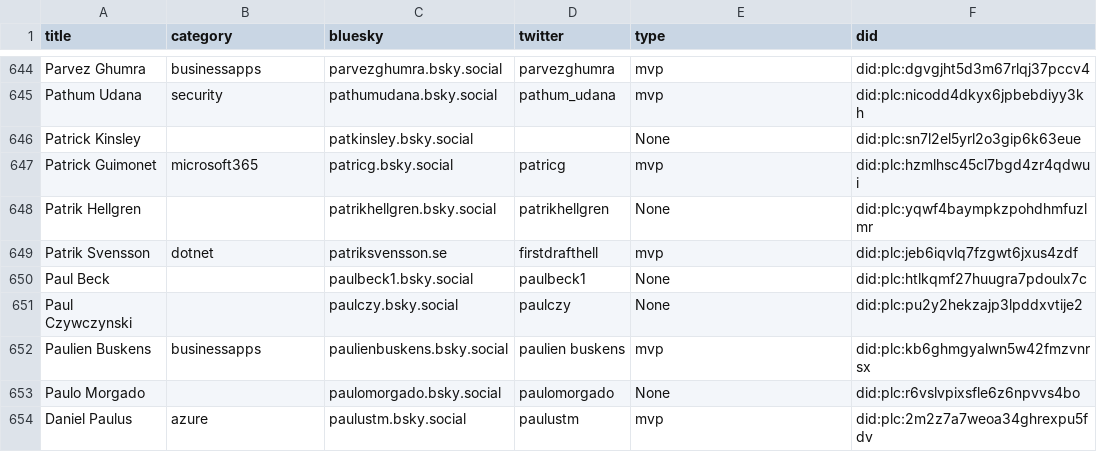
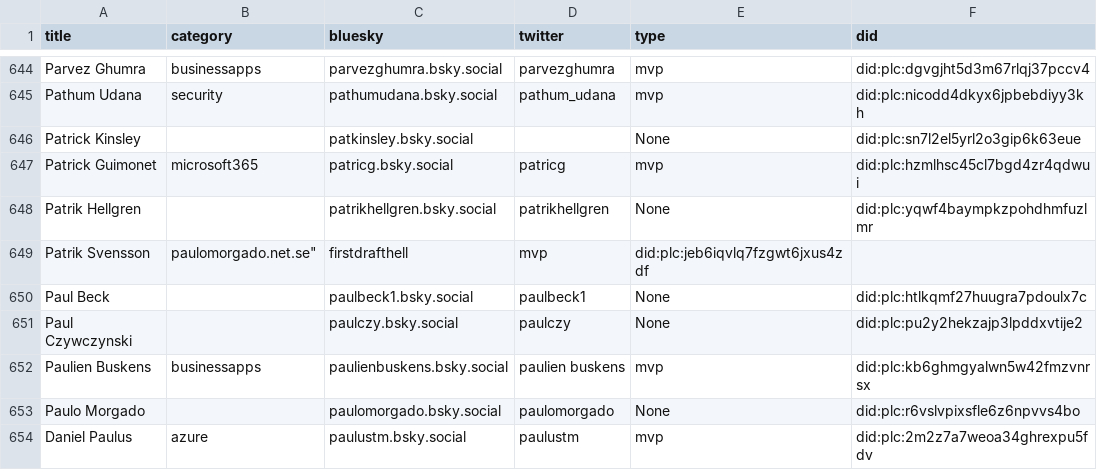
Before and after one commit to merill/bluesky, a CSV file: website/static/profiles.csv, drawn as a sheet; only a part is shown, gaps mark what is left out.

```diff
--- a/website/static/profiles.csv
+++ b/website/static/profiles.csv
@@ -652,3 +652,3 @@
 "Patrik Hellgren",,"patrikhellgren.bsky.social","patrikhellgren","None","did:plc:yqwf4baympkzpohdhmfuzlmr"
-"Patrik Svensson","dotnet","patriksvensson.se","firstdrafthell","mvp","did:plc:jeb6iqvlq7fzgwt6jxus4zdf"
+"Patrik Svensson",paulomorgado.net.se","firstdrafthell","mvp","did:plc:jeb6iqvlq7fzgwt6jxus4zdf"
 "Paul Beck",,"paulbeck1.bsky.social","paulbeck1","None","did:plc:htlkqmf27huugra7pdoulx7c"
```
Also changed, not shown: 3 other files.
